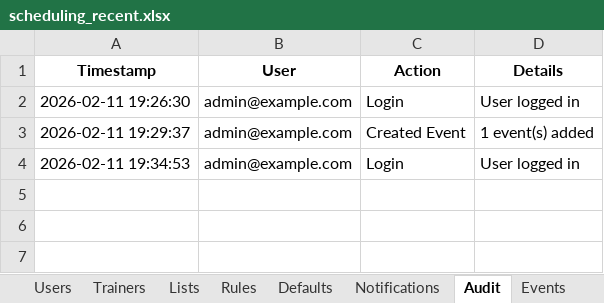
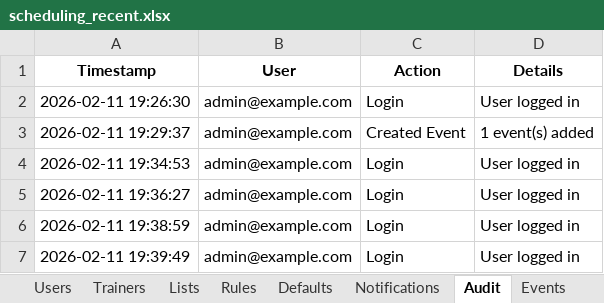
Before and after one commit to eqstrategist/events, an Excel workbook: scheduling_recent.xlsx, sheet Audit, drawn as a sheet; values as stored, in another font and other column widths than the file's, no borders; the diff names each change by its address in the sheet, - before the commit and + after, or states it on an @@ line.

Commit message:
db update

```diff
--- a/scheduling_recent.xlsx (sheet Audit)
+++ b/scheduling_recent.xlsx (sheet Audit)
+row 5: 2026-02-11 19:36:27 | admin@example.com | Login | User logged in
+row 6: 2026-02-11 19:38:59 | admin@example.com | Login | User logged in
+row 7: 2026-02-11 19:39:49 | admin@example.com | Login | User logged in
```
